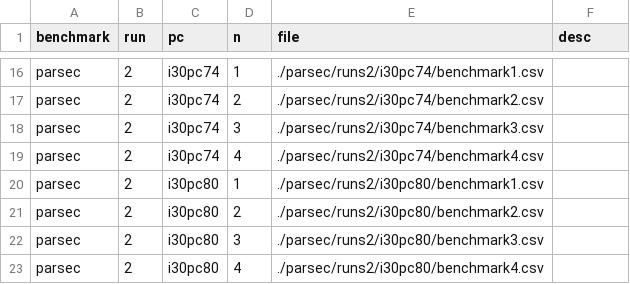
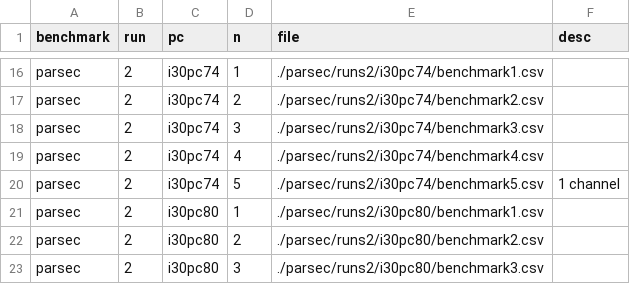
Before and after one commit to lluchs/nvme-memload-benchmarks, a TSV file: benchmarks.tsv, drawn as a sheet; only a part is shown, gaps mark what is left out; the shorter side is filled out with more unchanged rows; the diff names each change by its address in the sheet, - before the commit and + after, or states it on an @@ line.

Commit message:
Add single memory channel parsec run on i30pc74

```diff
--- a/benchmarks.tsv
+++ b/benchmarks.tsv
+row 20: parsec | 2 | i30pc74 | 5 | ./parsec/runs2/i30pc74/benchmark5.csv | 1 channel
```
Also changed, not shown: 2 other files.
